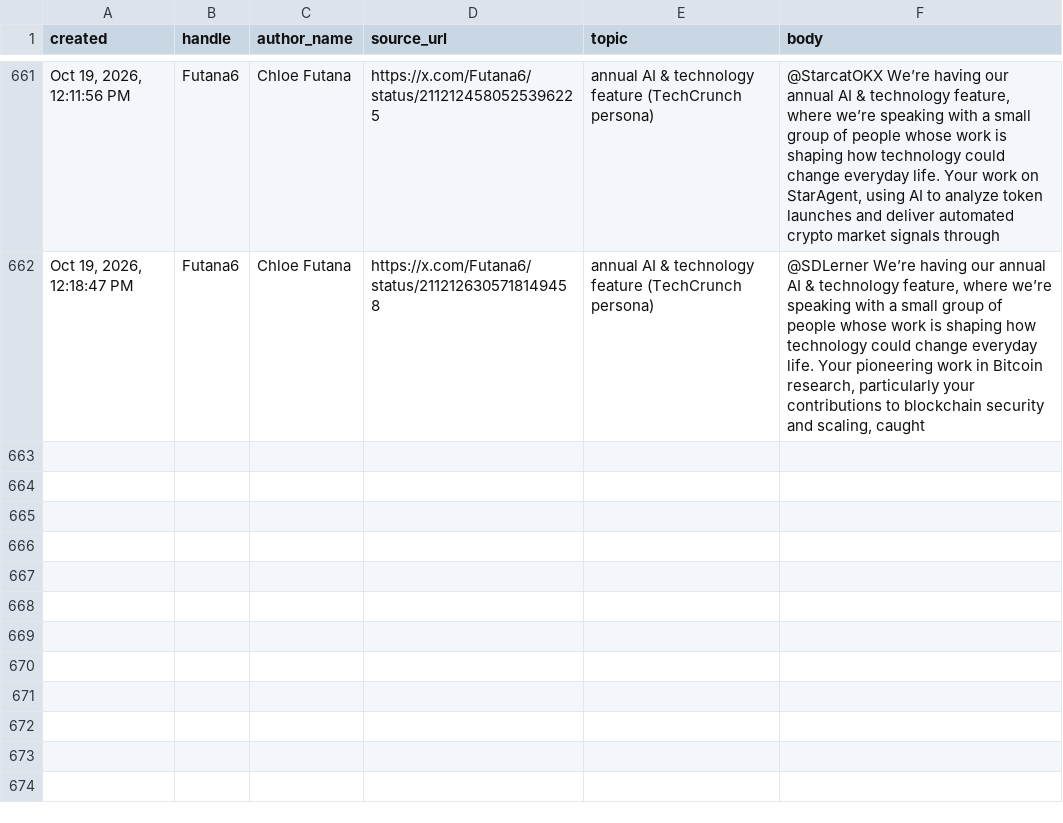
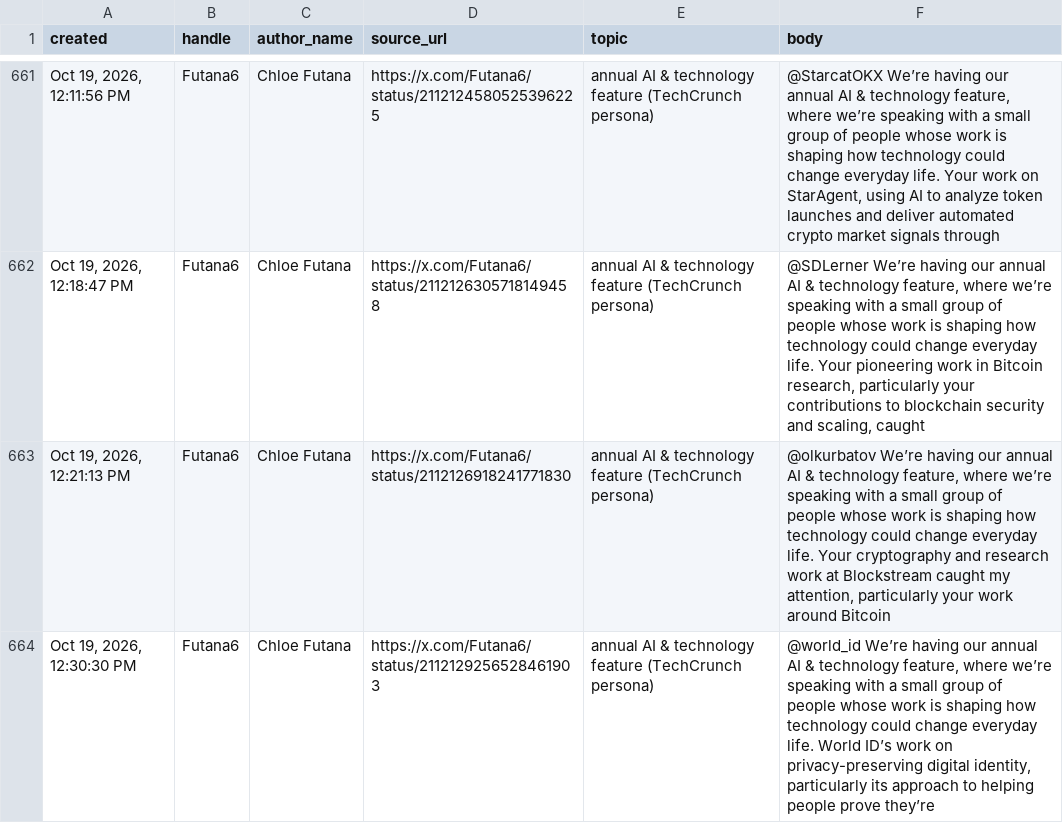
Before and after one commit to Dutchosintguy/X-phising-campaign-monitor, a CSV file: data/posts_clean.csv, drawn as a sheet; only a part is shown, gaps mark what is left out; the diff names each change by its address in the sheet, - before the commit and + after, or states it on an @@ line.

```diff
--- a/data/posts_clean.csv
+++ b/data/posts_clean.csv
+row 663: Oct 19, 2026, 12:21:13 PM | Futana6 | Chloe Futana | https://x.com/Futana6/status/2112126918241771830 | annual AI & technology feature (TechCrunch persona) | @olkurbatov We’re having our annual AI & technology feature, where we’re speaking with a small group of people whose work is shaping how technology could change everyday life. Your cryptography and research work at Blockstream caught my attention, particularly your work around Bitcoin
+row 664: Oct 19, 2026, 12:30:30 PM | Futana6 | Chloe Futana | https://x.com/Futana6/status/2112129256528461903 | annual AI & technology feature (TechCrunch persona) | @world_id We’re having our annual AI & technology feature, where we’re speaking with a small group of people whose work is shaping how technology could change everyday life. World ID’s work on privacy-preserving digital identity, particularly its approach to helping people prove they’re
```
Also changed, not shown: data/alerts.csv, data/calendly_watch.csv, 9 other files.
